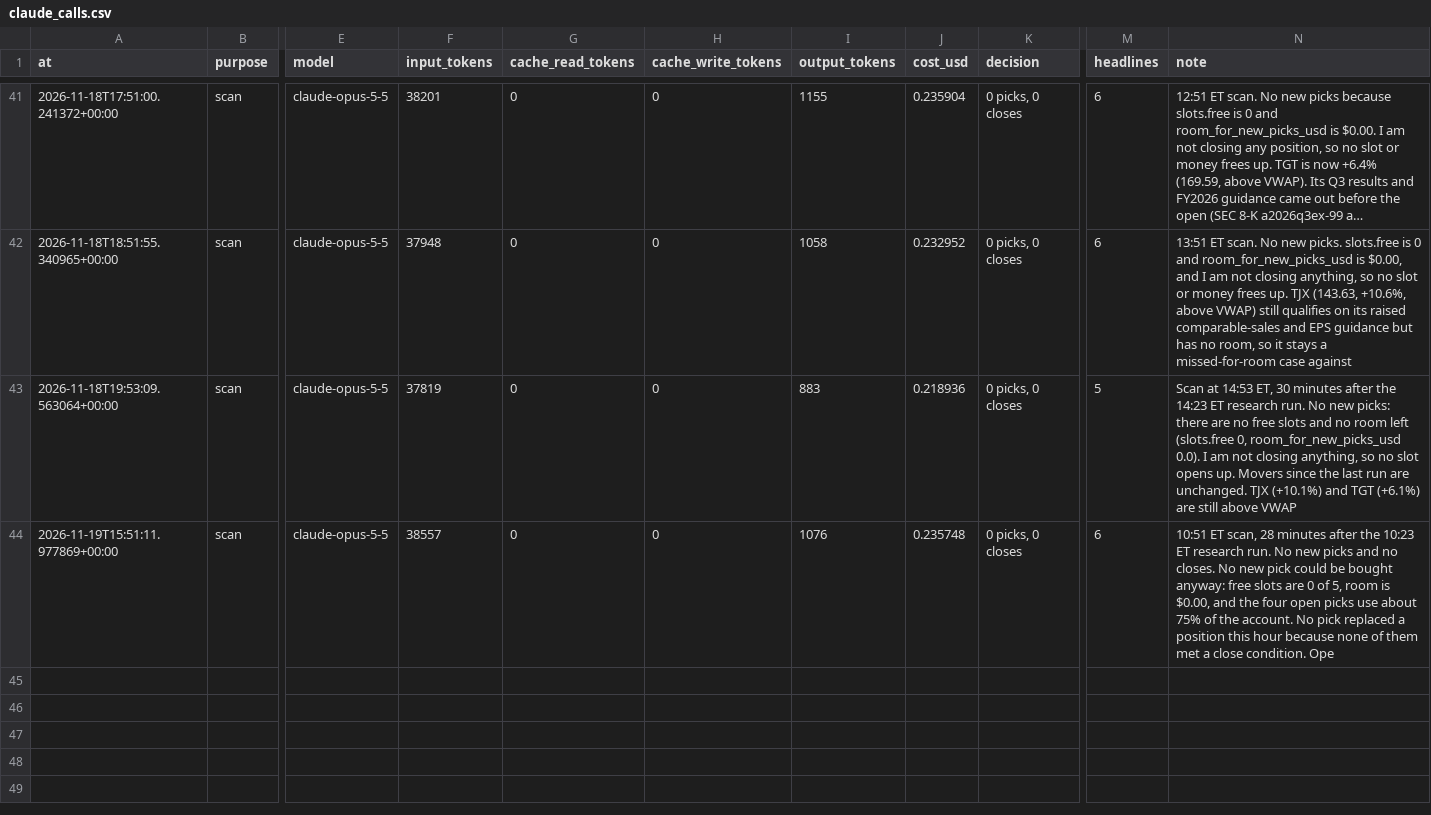
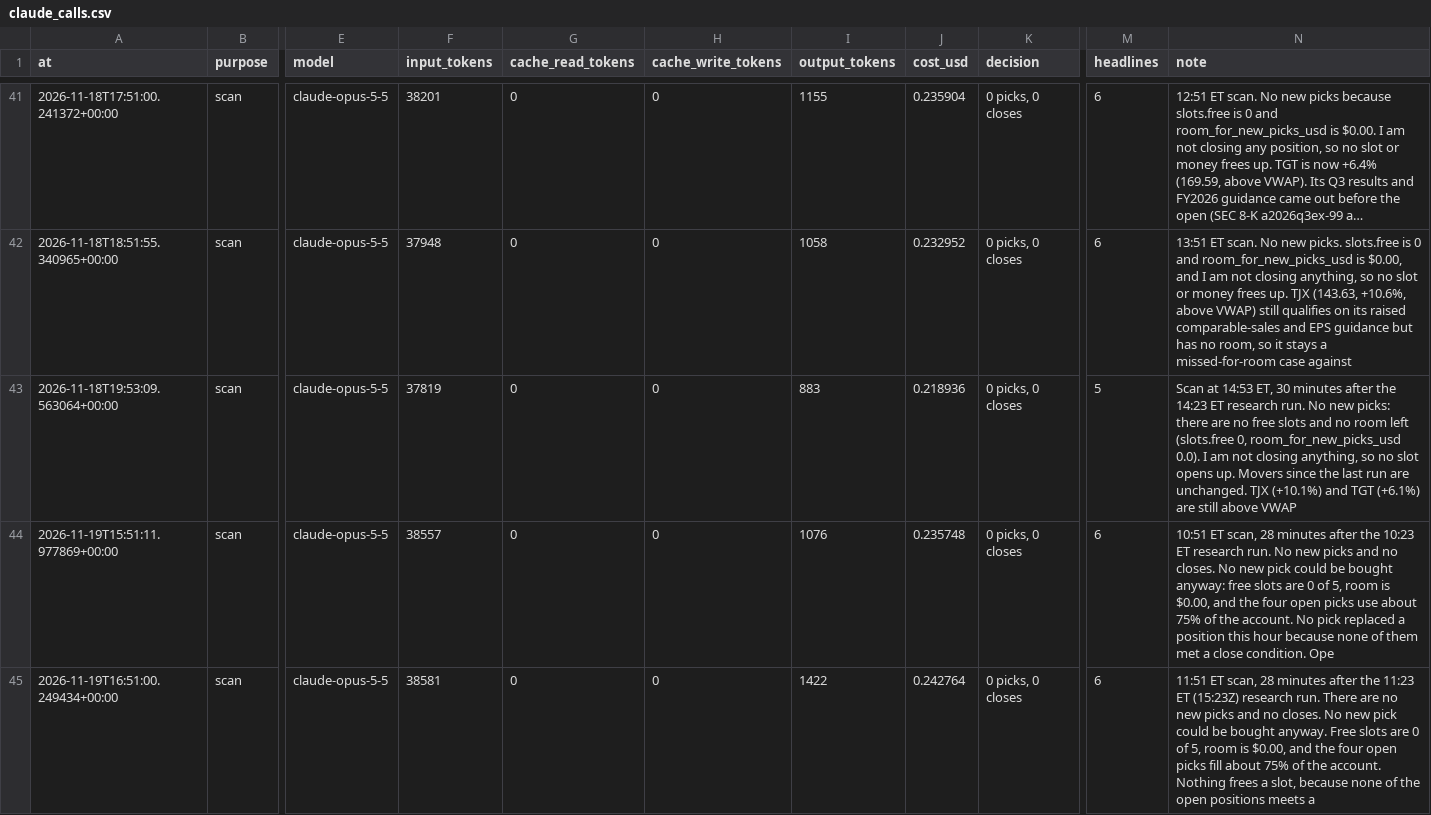
Before and after one commit to samjayf26-prog/investor-bot, a CSV file: ledger/claude_calls.csv, drawn as a sheet; only a part is shown, gaps mark what is left out; long unchanged cells end in …; rows hold the shown columns only; the diff names each change by its address in the sheet, - before the commit and + after, or states it on an @@ line.

Commit message:
scan 2026-11-19T16:51Z

```diff
--- a/ledger/claude_calls.csv
+++ b/ledger/claude_calls.csv
+row 45: 2026-11-19T16:51:00.249434+00:00 | scan | claude-opus-5-5 | 38581 | 0 | 0 | 1422 | 0.242764 | 0 picks, 0 closes | 6 | 11:51 ET scan, 28 minutes after the 11:23 ET (15:23Z) research run. There are no new picks and no closes. No new pick could be bought anyway. Free slots are 0 of 5, room is $0.00, and the four open picks fill about 75% of the account. Nothing frees a slot, because none of the open positions meets a
```
Also changed, not shown: 1 other file.
